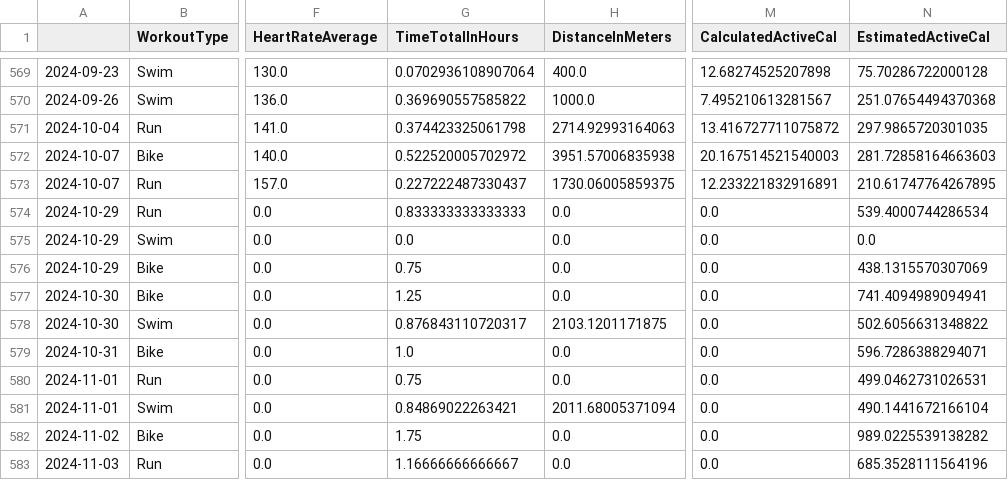
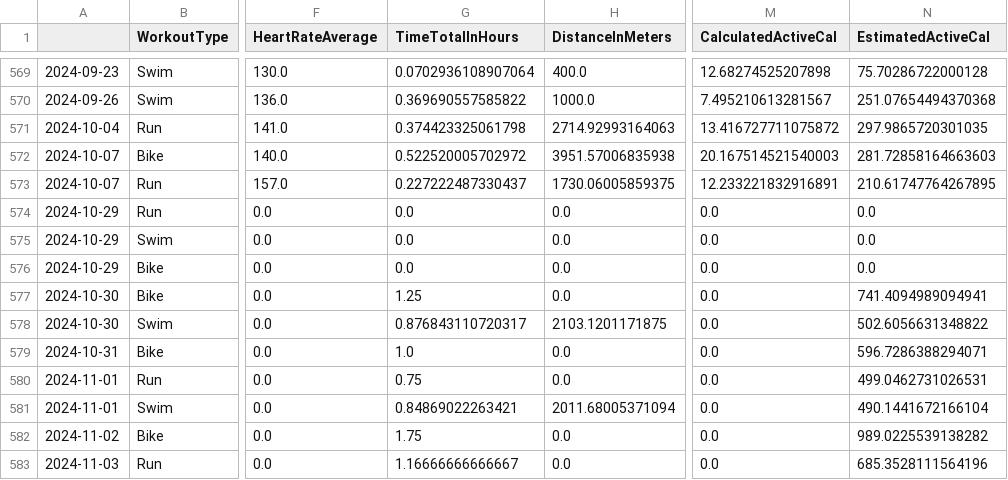
Before and after one commit to juanpabloangarita/Perform_AI, a CSV file: data/processed/csv/final_df.csv, drawn as a sheet; only a part is shown, gaps mark what is left out; the diff names each change by its address in the sheet, - before the commit and + after, or states it on an @@ line.

Commit message:
refactored data process

```diff
--- a/data/processed/csv/final_df.csv
+++ b/data/processed/csv/final_df.csv
-G574 (TimeTotalInHours): 0.833333333333333
+G574 (TimeTotalInHours): 0.0
-N574 (EstimatedActiveCal): 539.4000744286534
+N574 (EstimatedActiveCal): 0.0
-G576 (TimeTotalInHours): 0.75
+G576 (TimeTotalInHours): 0.0
-N576 (EstimatedActiveCal): 438.1315570307069
+N576 (EstimatedActiveCal): 0.0
```
Also changed, not shown: data/processed/csv/atl.csv, data/processed/csv/ctl.csv, 6 other files.
